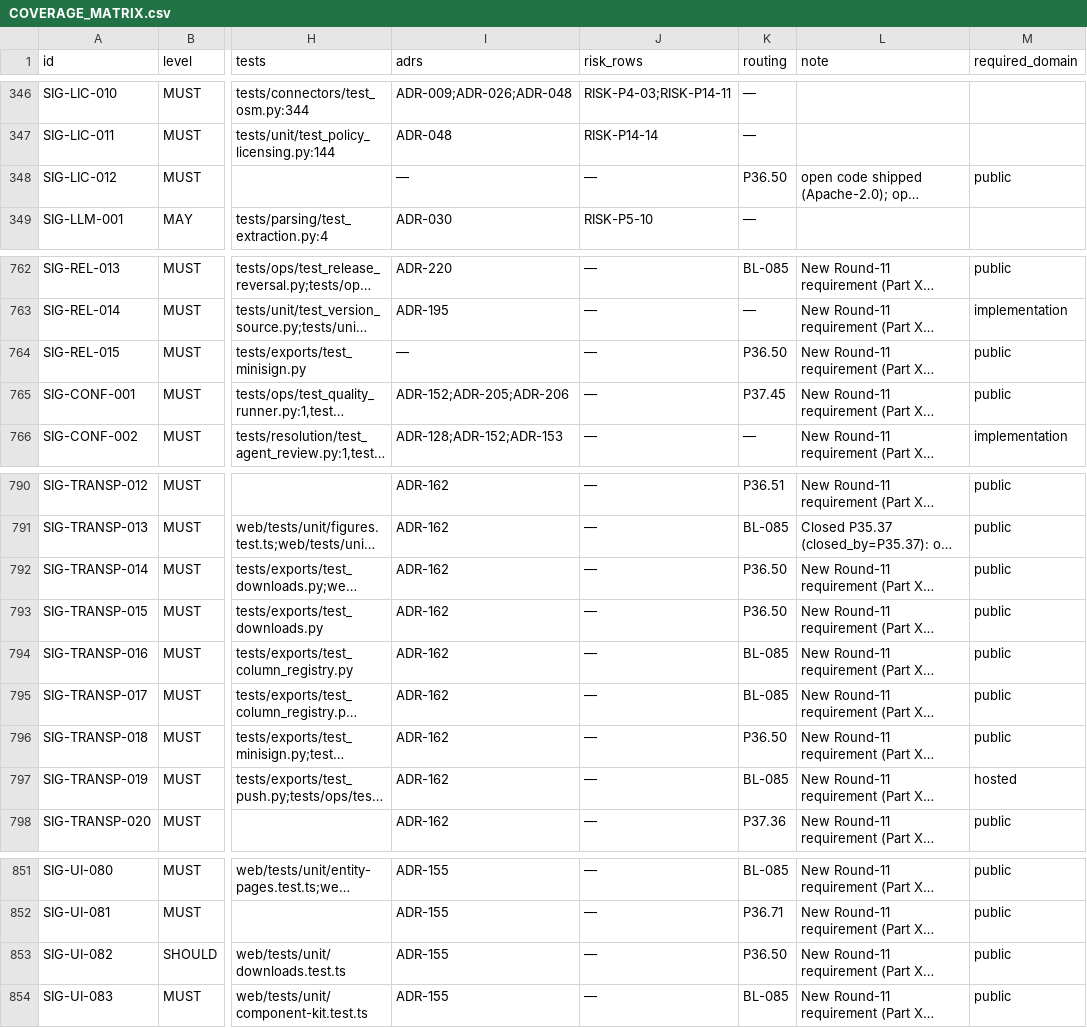
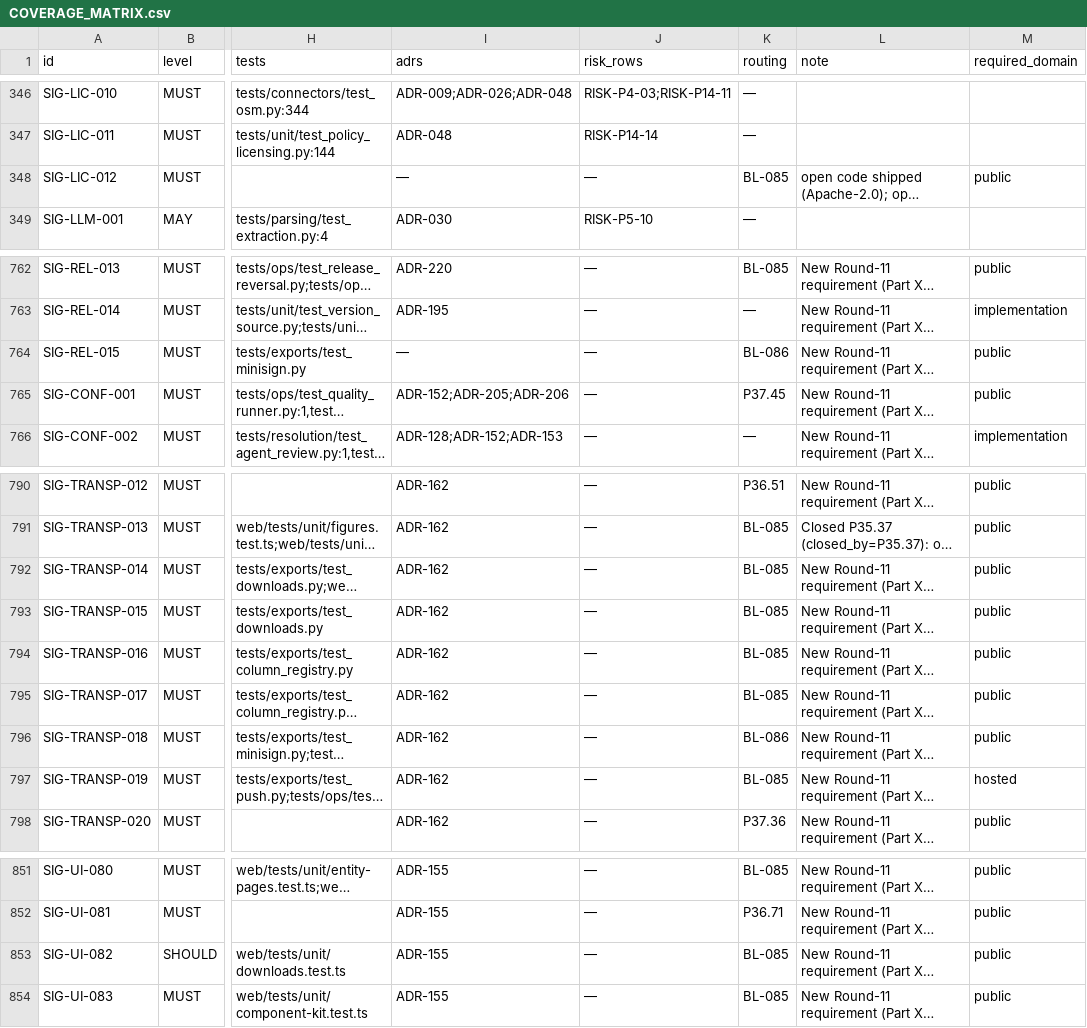
Before and after one commit to SteveVitali/Eleutheria, a CSV file: docs/build/COVERAGE_MATRIX.csv, drawn as a sheet; only a part is shown, gaps mark what is left out; long unchanged cells end in …; the diff names each change by its address in the sheet, - before the commit and + after, or states it on an @@ line.

Commit message:
docs(P36.51): coverage re-route of P36.50 open verdicts + CHANGELOG + run/PR records
- 6 open verdicts still routed to landed P36.50 re-routed: TRANSP-014/015,
  LIC-012, UI-082 -> BL-085; REL-015, TRANSP-018 -> BL-086 (ADR-150 D3)
- CHANGELOG entry for the TX-08b public-behaviour paths (SIG-REL-014)
- runs/P36.51.md + pr/P36.51.md initial records

Harness: devin-desktop/swe-2-high/subagent

```diff
--- a/docs/build/COVERAGE_MATRIX.csv
+++ b/docs/build/COVERAGE_MATRIX.csv
-K348 (routing): P36.50
+K348 (routing): BL-085
-K764 (routing): P36.50
+K764 (routing): BL-086
-K792:K793 (routing): P36.50
+K792:K793 (routing): BL-085
-K796 (routing): P36.50
+K796 (routing): BL-086
-K853 (routing): P36.50
+K853 (routing): BL-085
```
Also changed, not shown: 3 other files.
